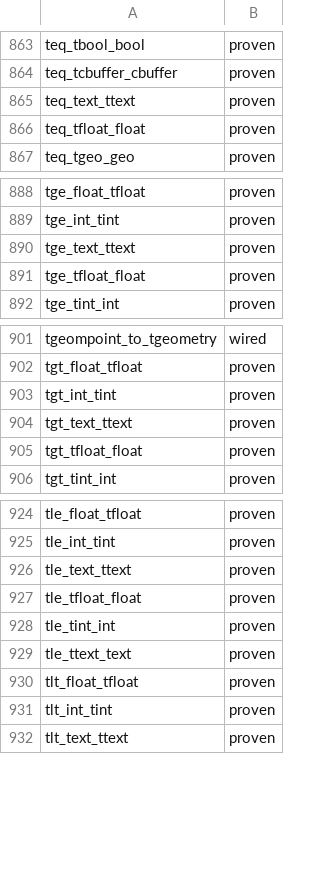
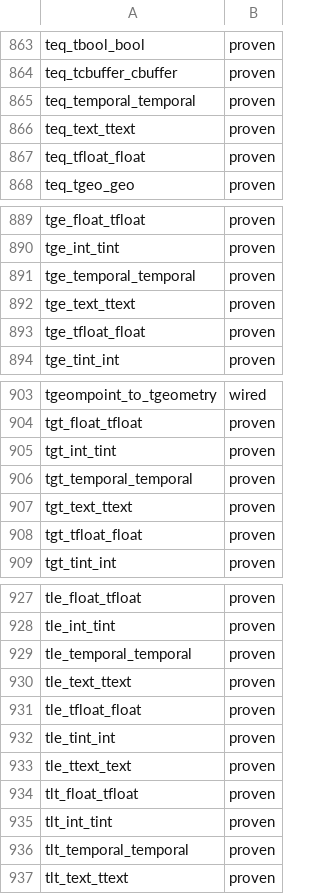
Before and after one commit to estebanzimanyi/MobilityNebula, a TSV file: tools/streaming_parity/feeds/nebula.feed.tsv, drawn as a sheet; only a part is shown, gaps mark what is left out; the diff covers the shown part only; the diff names each change by its address in the sheet, - before the commit and + after, or states it on an @@ line.

Commit message:
Add the temporal-temporal comparison operators (6 ops)
Add a two-temporal shape: build BOTH operands from per-event instant
columns at the same timestamp (no hex-WKB needed) and serialize the
Temporal result by family. Covers teq/tne/tlt/tle/tgt/tge_temporal_
temporal (exercised with two tint instants -> tbool).

The codegen gains a "temporal2" extra-arg kind (a second instant built
from *2-suffixed columns, freed after the call); generic_fields now
expands a multi-column extra-arg into its own columns so the logical/
physical-hpp constructors and parser dispatch arity match the assembled
.cpp. With distinct values at a shared instant, teq records f and tlt
records t/f — the genuine pointwise results. Streaming parity rises
from 993 to 999 of 1949 (50.9% -> 51.3%).

```diff
--- a/tools/streaming_parity/feeds/nebula.feed.tsv
+++ b/tools/streaming_parity/feeds/nebula.feed.tsv
+row 865: teq_temporal_temporal | proven
+row 891: tge_temporal_temporal | proven
+row 906: tgt_temporal_temporal | proven
+row 929: tle_temporal_temporal | proven
+row 936: tlt_temporal_temporal | proven
```
Also changed, not shown: 1 added row elsewhere in this file, 36 other files.
